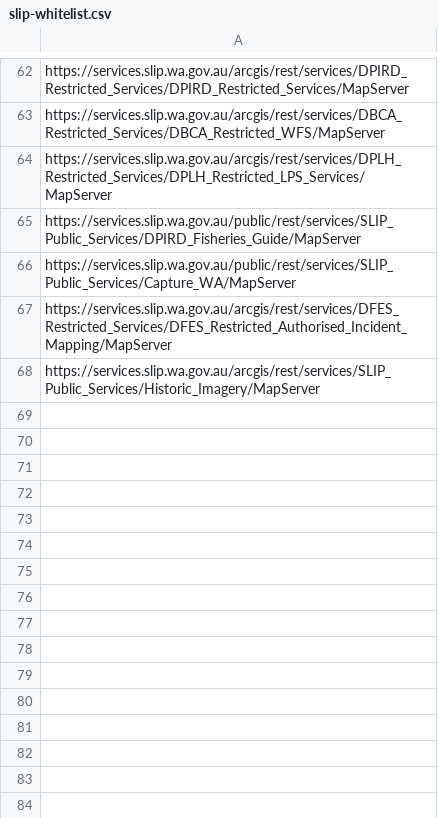
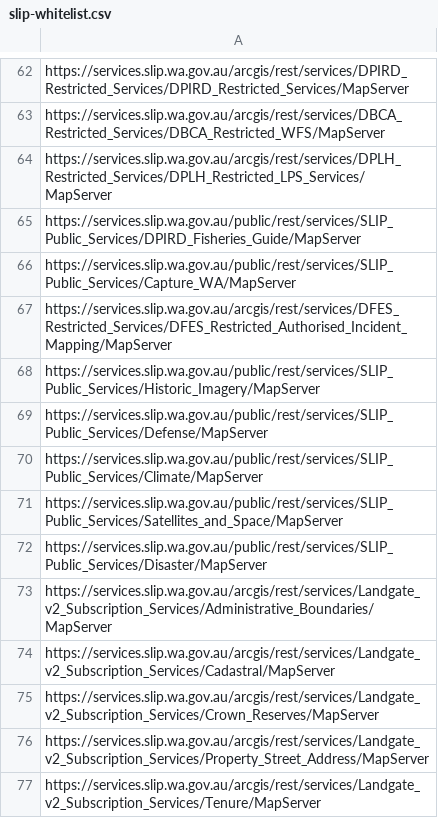
Before and after one commit to datawagovau/slip-harvester-whitelist, a CSV file: slip-whitelist.csv, drawn as a sheet; only a part is shown, gaps mark what is left out.

Commit message:
Updated slip-whitelist.csv
Added Landgate v2 Subscription links and new public service links

```diff
--- a/slip-whitelist.csv
+++ b/slip-whitelist.csv
@@ -67,2 +67,11 @@ https://services.slip.wa.gov.au/public/rest/services/SLIP_Public_Services/Captur
 https://services.slip.wa.gov.au/arcgis/rest/services/DFES_Restricted_Services/DFES_Restricted_Authorised_Incident_Mapping/MapServer
-https://services.slip.wa.gov.au/arcgis/rest/services/SLIP_Public_Services/Historic_Imagery/MapServer
+https://services.slip.wa.gov.au/public/rest/services/SLIP_Public_Services/Historic_Imagery/MapServer
+https://services.slip.wa.gov.au/public/rest/services/SLIP_Public_Services/Defense/MapServer
+https://services.slip.wa.gov.au/public/rest/services/SLIP_Public_Services/Climate/MapServer
+https://services.slip.wa.gov.au/public/rest/services/SLIP_Public_Services/Satellites_and_Space/MapServer
+https://services.slip.wa.gov.au/public/rest/services/SLIP_Public_Services/Disaster/MapServer
+https://services.slip.wa.gov.au/arcgis/rest/services/Landgate_v2_Subscription_Services/Administrative_Boundaries/MapServer
+https://services.slip.wa.gov.au/arcgis/rest/services/Landgate_v2_Subscription_Services/Cadastral/MapServer
+https://services.slip.wa.gov.au/arcgis/rest/services/Landgate_v2_Subscription_Services/Crown_Reserves/MapServer
+https://services.slip.wa.gov.au/arcgis/rest/services/Landgate_v2_Subscription_Services/Property_Street_Address/MapServer
+https://services.slip.wa.gov.au/arcgis/rest/services/Landgate_v2_Subscription_Services/Tenure/MapServer
```
